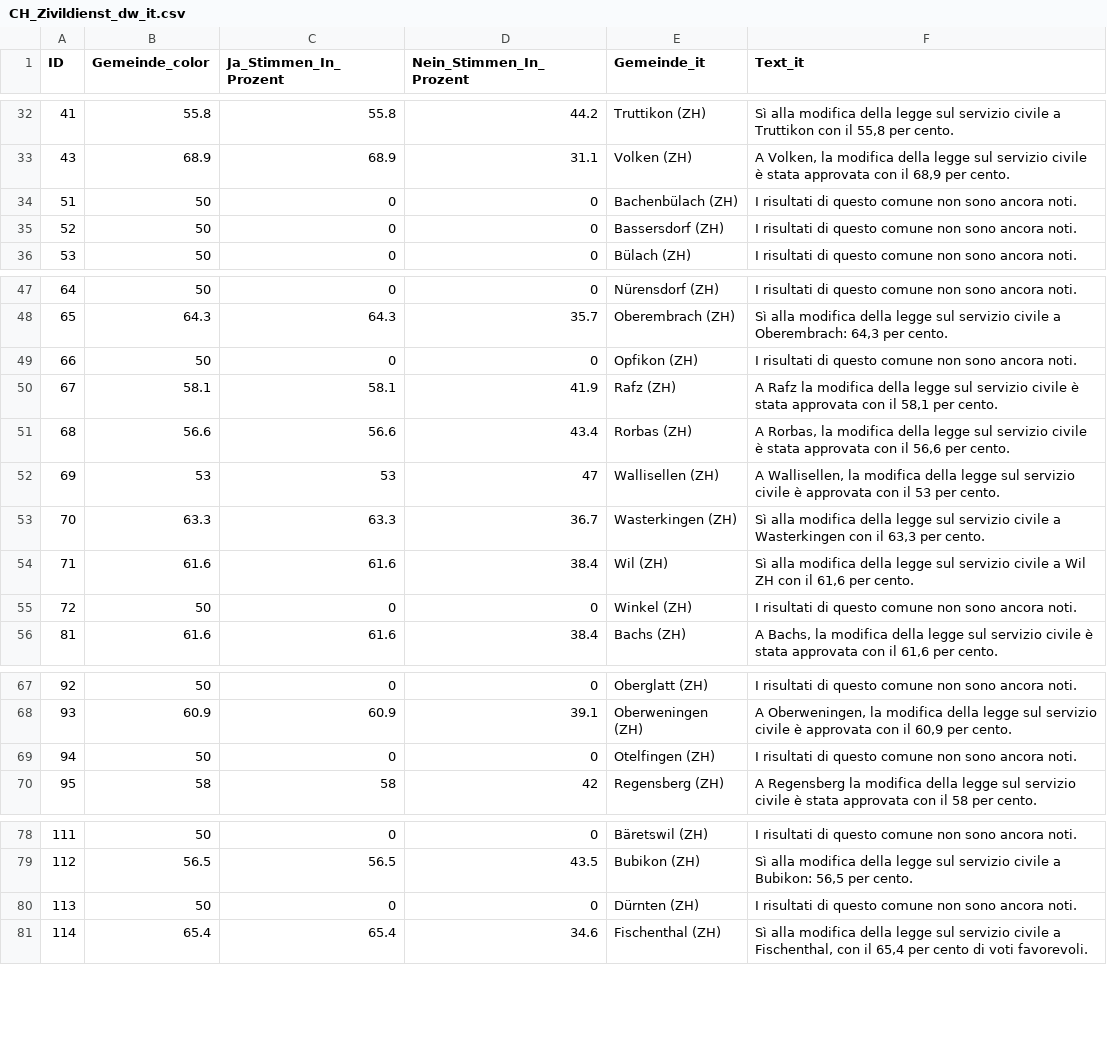
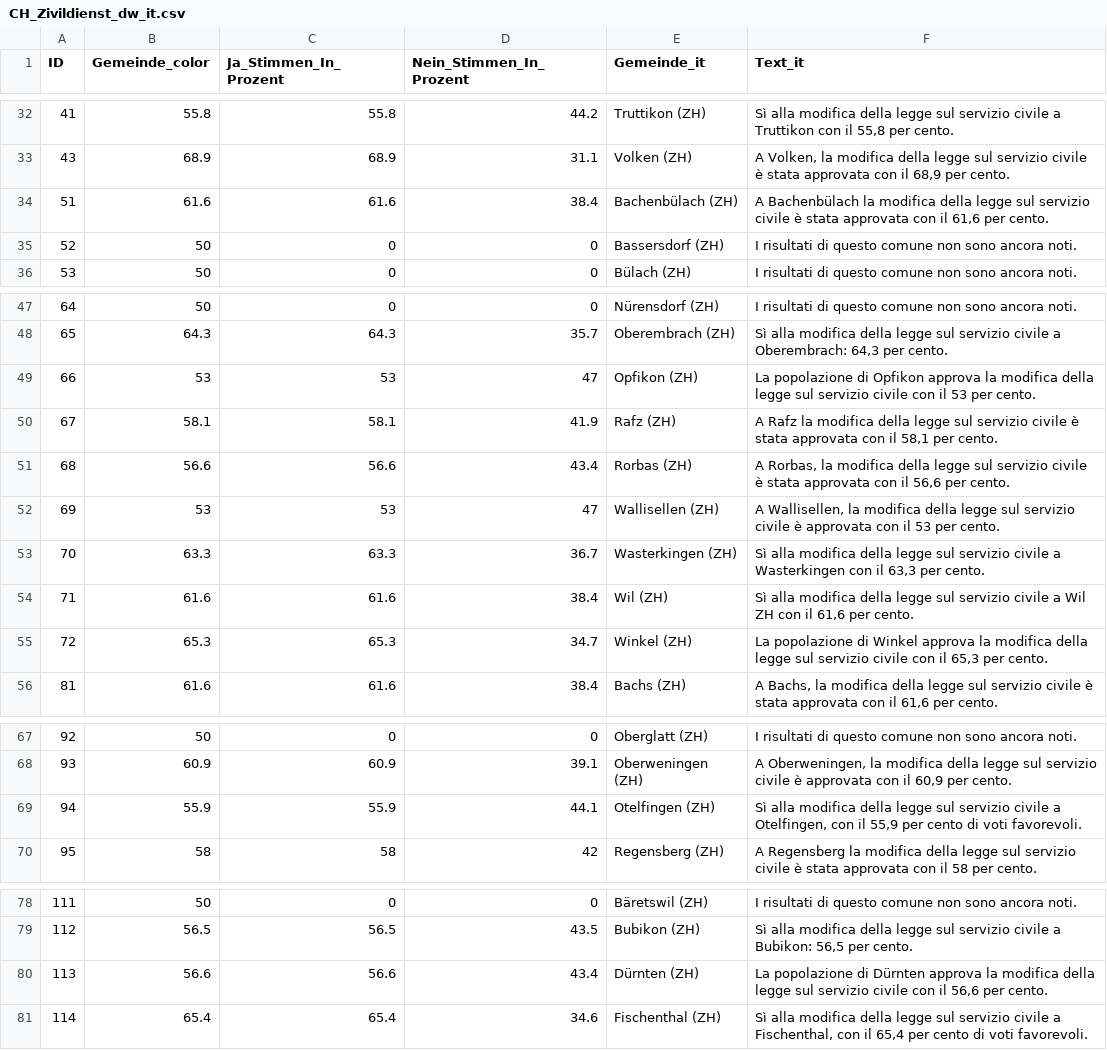
Before and after one commit to awp-finanznachrichten/lena_juni2026, a CSV file: Output_Switzerland/CH_Zivildienst_dw_it.csv, drawn as a sheet; only a part is shown, gaps mark what is left out.

```diff
--- a/Output_Switzerland/CH_Zivildienst_dw_it.csv
+++ b/Output_Switzerland/CH_Zivildienst_dw_it.csv
@@ -33,3 +33,3 @@
 43,68.9,68.9,31.1,"Volken (ZH)","A Volken, la modifica della legge sul servizio civile è stata approvata con il 68,9 per cento."
-51,50,0,0,"Bachenbülach (ZH)","I risultati di questo comune non sono ancora noti."
+51,61.6,61.6,38.4,"Bachenbülach (ZH)","A Bachenbülach la modifica della legge sul servizio civile è stata approvata con il 61,6 per cento."
 52,50,0,0,"Bassersdorf (ZH)","I risultati di questo comune non sono ancora noti."
@@ -48,3 +48,3 @@
 65,64.3,64.3,35.7,"Oberembrach (ZH)","Sì alla modifica della legge sul servizio civile a Oberembrach: 64,3 per cento."
-66,50,0,0,"Opfikon (ZH)","I risultati di questo comune non sono ancora noti."
+66,53,53,47,"Opfikon (ZH)","La popolazione di Opfikon approva la modifica della legge sul servizio civile con il 53 per cento."
 67,58.1,58.1,41.9,"Rafz (ZH)","A Rafz la modifica della legge sul servizio civile è stata approvata con il 58,1 per cento."
@@ -54,3 +54,3 @@
 71,61.6,61.6,38.4,"Wil (ZH)","Sì alla modifica della legge sul servizio civile a Wil ZH con il 61,6 per cento."
-72,50,0,0,"Winkel (ZH)","I risultati di questo comune non sono ancora noti."
+72,65.3,65.3,34.7,"Winkel (ZH)","La popolazione di Winkel approva la modifica della legge sul servizio civile con il 65,3 per cento."
 81,61.6,61.6,38.4,"Bachs (ZH)","A Bachs, la modifica della legge sul servizio civile è stata approvata con il 61,6 per cento."
@@ -68,3 +68,3 @@
 93,60.9,60.9,39.1,"Oberweningen (ZH)","A Oberweningen, la modifica della legge sul servizio civile è approvata con il 60,9 per cento."
-94,50,0,0,"Otelfingen (ZH)","I risultati di questo comune non sono ancora noti."
+94,55.9,55.9,44.1,"Otelfingen (ZH)","Sì alla modifica della legge sul servizio civile a Otelfingen, con il 55,9 per cento di voti favorevoli."
 95,58,58,42,"Regensberg (ZH)","A Regensberg la modifica della legge sul servizio civile è stata approvata con il 58 per cento."
@@ -79,3 +79,3 @@
 112,56.5,56.5,43.5,"Bubikon (ZH)","Sì alla modifica della legge sul servizio civile a Bubikon: 56,5 per cento."
-113,50,0,0,"Dürnten (ZH)","I risultati di questo comune non sono ancora noti."
+113,56.6,56.6,43.4,"Dürnten (ZH)","La popolazione di Dürnten approva la modifica della legge sul servizio civile con il 56,6 per cento."
 114,65.4,65.4,34.6,"Fischenthal (ZH)","Sì alla modifica della legge sul servizio civile a Fischenthal, con il 65,4 per cento di voti favorevoli."
```
Also changed, not shown: Output_Cantons/ZH_CH_Zuwanderung_dw_de.csv, Output_Switzerland/CH_Zuwanderung_all_data.csv, 10 other files.
